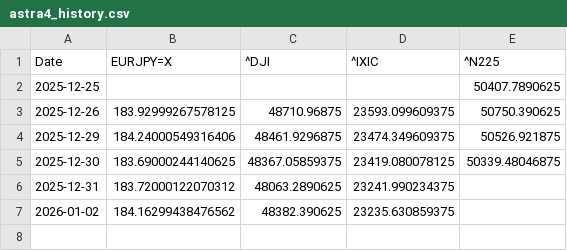
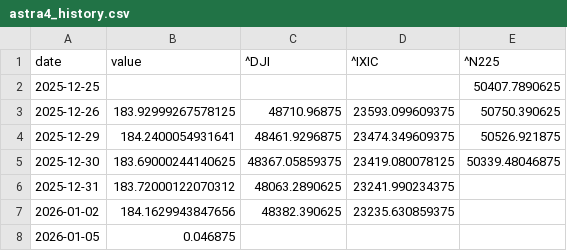
Before and after one commit to SakuraIndex/3_Sakura_Space, a CSV file: docs/outputs/astra4_history.csv, drawn as a sheet.

```diff
--- a/docs/outputs/astra4_history.csv
+++ b/docs/outputs/astra4_history.csv
@@ -1,7 +1,8 @@
-Date,EURJPY=X,^DJI,^IXIC,^N225
+date,value,^DJI,^IXIC,^N225
 2025-12-25,,,,50407.7890625
 2025-12-26,183.92999267578125,48710.96875,23593.099609375,50750.390625
-2025-12-29,184.24000549316406,48461.9296875,23474.349609375,50526.921875
+2025-12-29,184.2400054931641,48461.9296875,23474.349609375,50526.921875
 2025-12-30,183.69000244140625,48367.05859375,23419.080078125,50339.48046875
 2025-12-31,183.72000122070312,48063.2890625,23241.990234375,
-2026-01-02,184.16299438476562,48382.390625,23235.630859375,
+2026-01-02,184.1629943847656,48382.390625,23235.630859375,
+2026-01-05,0.046875,,,
```
Also changed, not shown: 1 other file.
